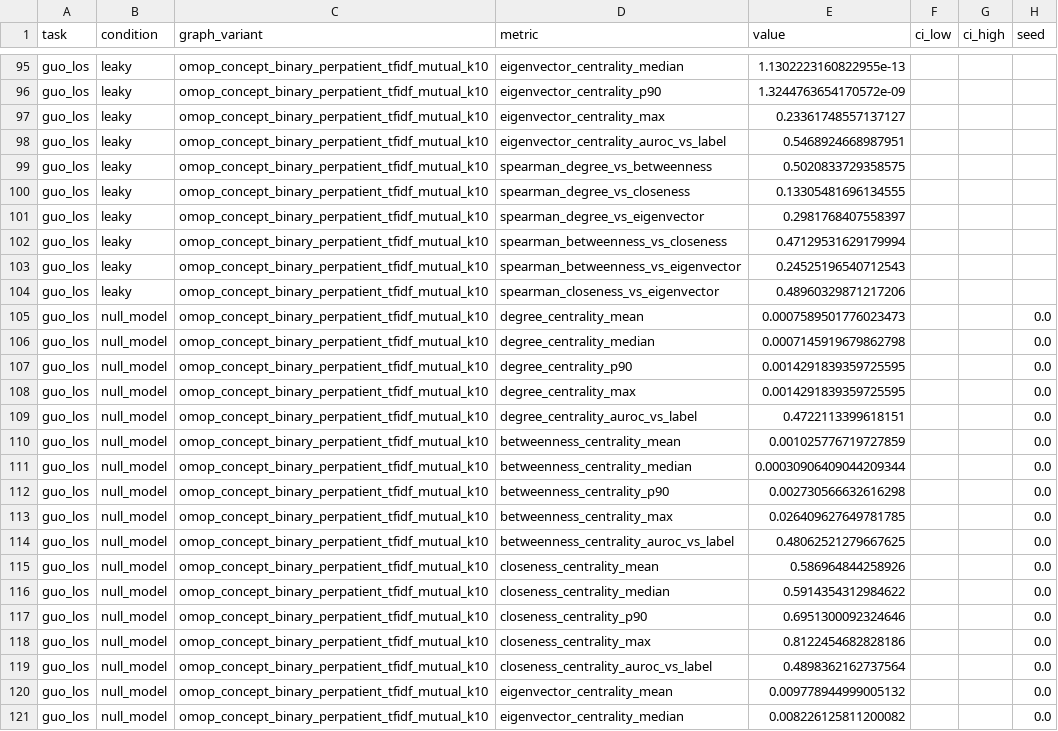
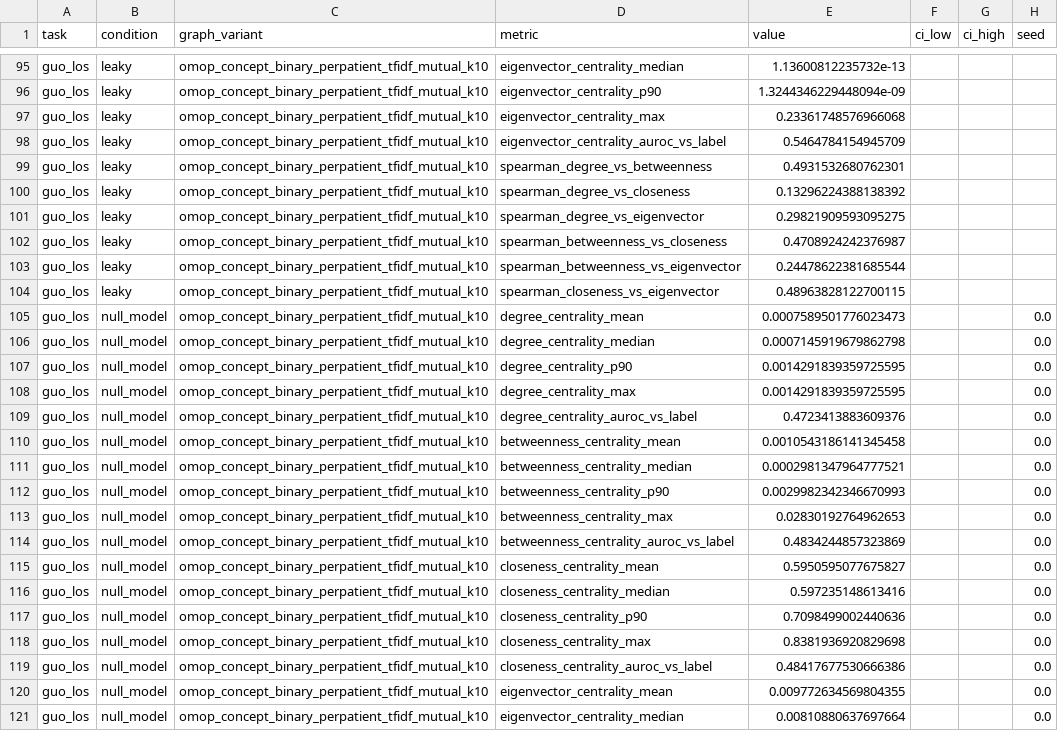
Before and after one commit to patient-graph-lab/ehrshot-patient-graphs, a CSV file: results/aggregate/network_stats_task_a.csv, drawn as a sheet; only a part is shown, gaps mark what is left out; the diff covers the shown part only; the diff names each change by its address in the sheet, - before the commit and + after, or states it on an @@ line.

```diff
--- a/results/aggregate/network_stats_task_a.csv
+++ b/results/aggregate/network_stats_task_a.csv
-E95 (value): 1.1302223160822955e-13
+E95 (value): 1.13600812235732e-13
-E96 (value): 1.3244763654170572e-09
+E96 (value): 1.3244346229448094e-09
-E97 (value): 0.23361748557137127
+E97 (value): 0.23361748576966068
-E98 (value): 0.5468924668987951
+E98 (value): 0.5464784154945709
-E99 (value): 0.5020833729358575
+E99 (value): 0.4931532680762301
-E100 (value): 0.13305481696134555
+E100 (value): 0.13296224388138392
-E101 (value): 0.2981768407558397
+E101 (value): 0.29821909593095275
-E102 (value): 0.47129531629179994
+E102 (value): 0.4708924242376987
-E103 (value): 0.24525196540712543
+E103 (value): 0.24478622381685544
-E104 (value): 0.48960329871217206
+E104 (value): 0.48963828122700115
-E109 (value): 0.4722113399618151
+E109 (value): 0.4723413883609376
-E110 (value): 0.001025776719727859
+E110 (value): 0.0010543186141345458
-E111 (value): 0.00030906409044209344
+E111 (value): 0.0002981347964777521
-E112 (value): 0.002730566632616298
+E112 (value): 0.0029982342346670993
-E113 (value): 0.026409627649781785
+E113 (value): 0.02830192764962653
-E114 (value): 0.48062521279667625
+E114 (value): 0.4834244857323869
-E115 (value): 0.586964844258926
+E115 (value): 0.5950595077675827
-E116 (value): 0.5914354312984622
+E116 (value): 0.597235148613416
-E117 (value): 0.6951300092324646
+E117 (value): 0.7098499002440636
-E118 (value): 0.8122454682828186
+E118 (value): 0.8381936920829698
-E119 (value): 0.4898362162737564
+E119 (value): 0.48417677530666386
-E120 (value): 0.009778944999005132
+E120 (value): 0.009772634569804355
-E121 (value): 0.008226125811200082
+E121 (value): 0.00810880637697664
```
Also changed, not shown: 156 edited cells elsewhere in this file, results/aggregate/checks.csv, results/aggregate/network_stats_task_b.csv, 25 other files.
